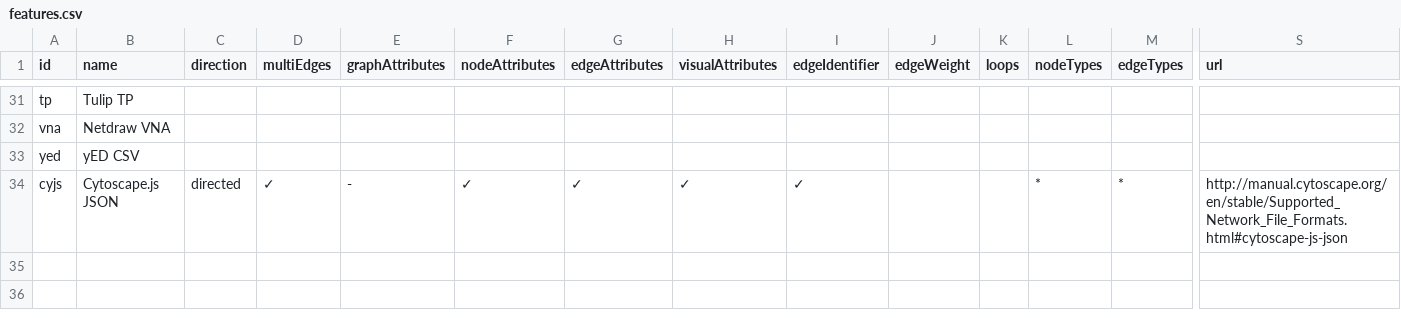
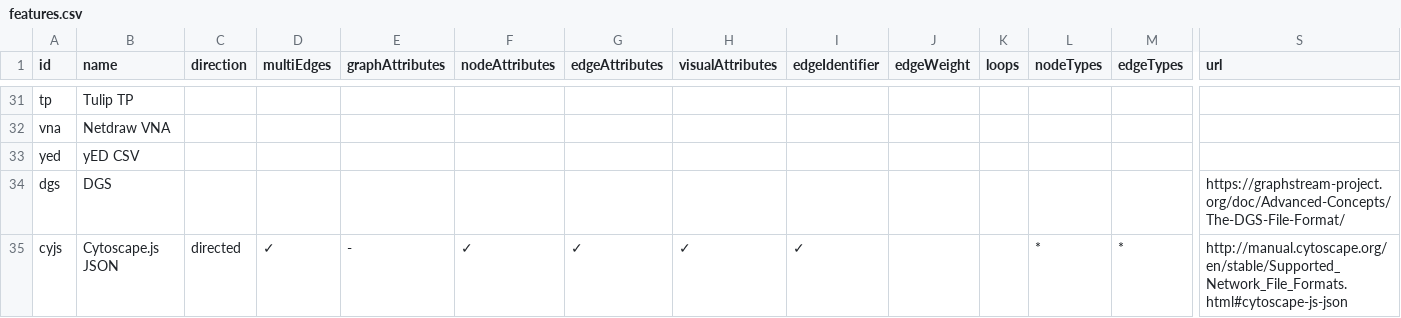
Before and after one commit to pg-format/pgraphs, a CSV file: docs/features.csv, drawn as a sheet; only a part is shown, gaps mark what is left out; rows hold the shown columns only; the diff names each change by its address in the sheet, - before the commit and + after, or states it on an @@ line.

```diff
--- a/docs/features.csv
+++ b/docs/features.csv
+row 34: dgs | DGS |  |  |  |  |  |  |  |  |  |  |  | https://graphstream-project.org/doc/Advanced-Concepts/The-DGS-File-Format/
```
Also changed, not shown: 13 other files.
